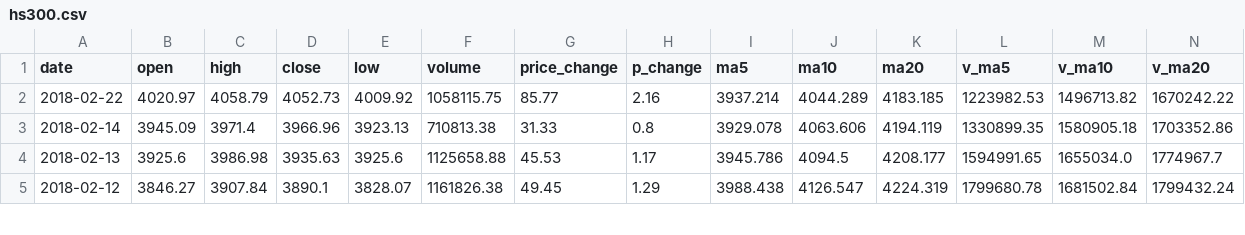
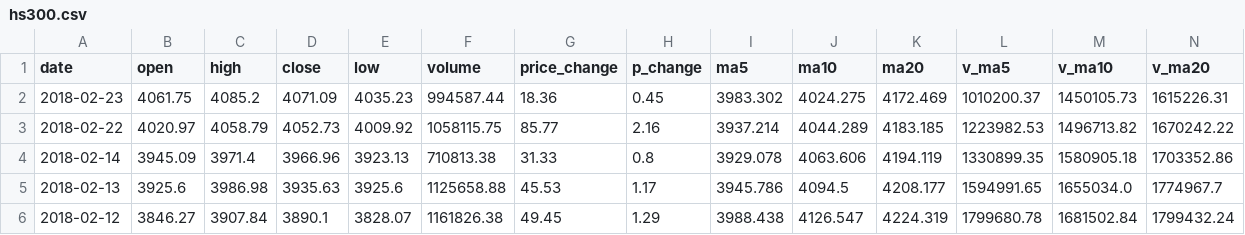
Before and after one commit to hj-hejie/lstm, a CSV file: hs300.csv, drawn as a sheet; only a part is shown.

```diff
--- a/hs300.csv
+++ b/hs300.csv
@@ -1,2 +1,3 @@
 date,open,high,close,low,volume,price_change,p_change,ma5,ma10,ma20,v_ma5,v_ma10,v_ma20
+2018-02-23,4061.75,4085.2,4071.09,4035.23,994587.44,18.36,0.45,3983.302,4024.275,4172.469,1010200.37,1450105.73,1615226.31
 2018-02-22,4020.97,4058.79,4052.73,4009.92,1058115.75,85.77,2.16,3937.214,4044.289,4183.185,1223982.53,1496713.82,1670242.22
```
Also changed, not shown: 1 other file.
